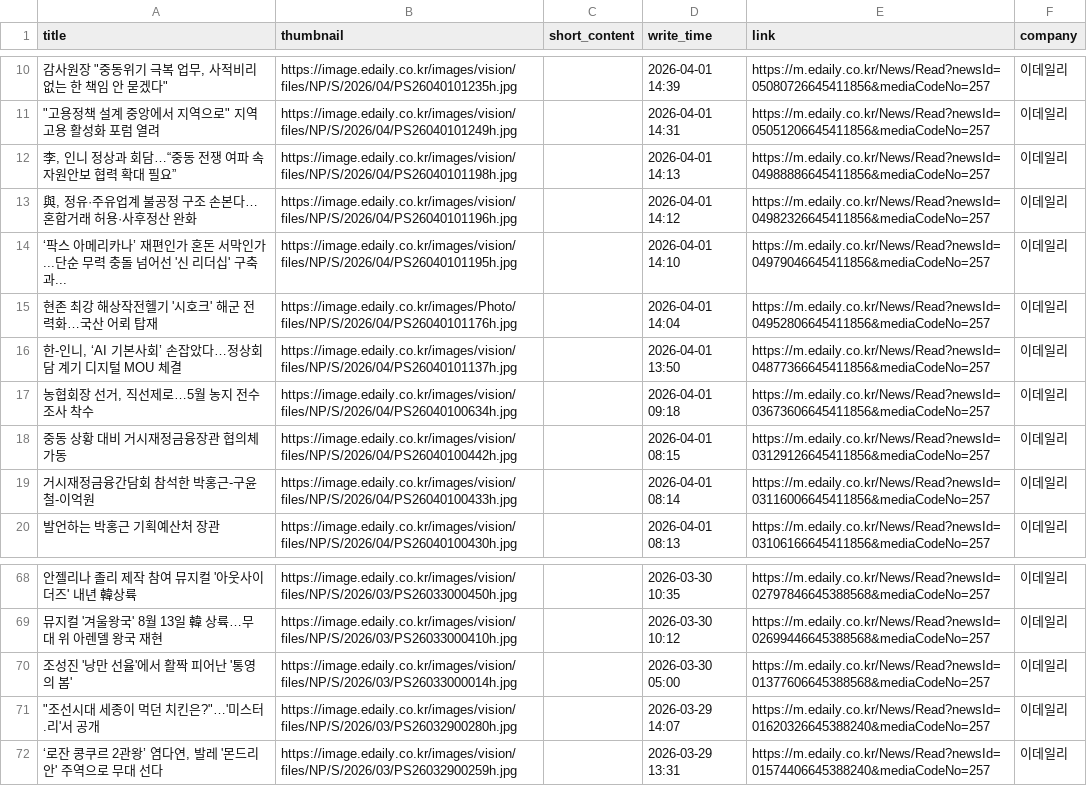
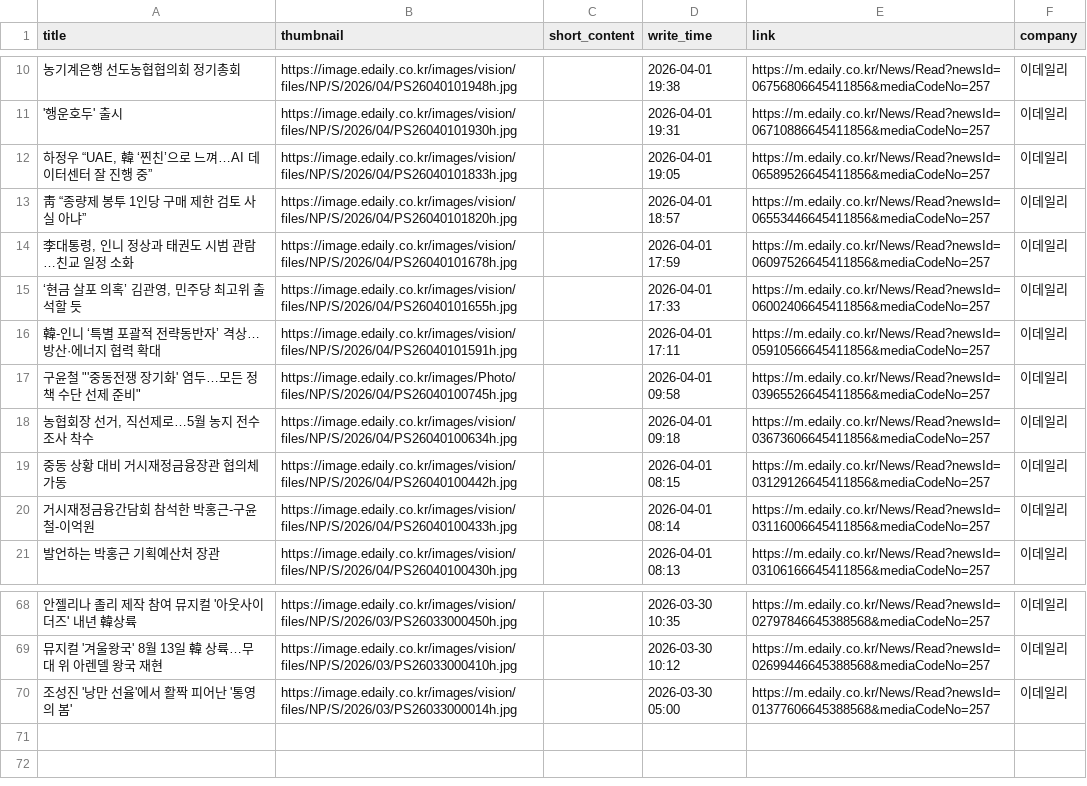
Before and after one commit to Leehyeongseok010802/Python_TWC, a CSV file: Completed_csv/Edaily.csv, drawn as a sheet; only a part is shown, gaps mark what is left out; the diff covers the shown part only.

```diff
--- a/Completed_csv/Edaily.csv
+++ b/Completed_csv/Edaily.csv
@@ -10,8 +10,9 @@
-"감사원장 ""중동위기 극복 업무, 사적비리 없는 한 책임 안 묻겠다""",https://image.edaily.co.kr/images/vision/files/NP/S/2026/04/PS26040101235h.jpg,,2026-04-01 14:39,https://m.edaily.co.kr/News/Read?newsId=05080726645411856&mediaCodeNo=257,이데일리
-"""고용정책 설계 중앙에서 지역으로"" 지역고용 활성화 포럼 열려",https://image.edaily.co.kr/images/vision/files/NP/S/2026/04/PS26040101249h.jpg,,2026-04-01 14:31,https://m.edaily.co.kr/News/Read?newsId=05051206645411856&mediaCodeNo=257,이데일리
-"李, 인니 정상과 회담…“중동 전쟁 여파 속 자원안보 협력 확대 필요”",https://image.edaily.co.kr/images/vision/files/NP/S/2026/04/PS26040101198h.jpg,,2026-04-01 14:13,https://m.edaily.co.kr/News/Read?newsId=04988886645411856&mediaCodeNo=257,이데일리
-"與, 정유·주유업계 불공정 구조 손본다…혼합거래 허용·사후정산 완화",https://image.edaily.co.kr/images/vision/files/NP/S/2026/04/PS26040101196h.jpg,,2026-04-01 14:12,https://m.edaily.co.kr/News/Read?newsId=04982326645411856&mediaCodeNo=257,이데일리
-‘팍스 아메리카나’ 재편인가 혼돈 서막인가...단순 무력 충돌 넘어선 '신 리더십' 구축 과...,https://image.edaily.co.kr/images/vision/files/NP/S/2026/04/PS26040101195h.jpg,,2026-04-01 14:10,https://m.edaily.co.kr/News/Read?newsId=04979046645411856&mediaCodeNo=257,이데일리
-현존 최강 해상작전헬기 '시호크' 해군 전력화…국산 어뢰 탑재,https://image.edaily.co.kr/images/Photo/files/NP/S/2026/04/PS26040101176h.jpg,,2026-04-01 14:04,https://m.edaily.co.kr/News/Read?newsId=04952806645411856&mediaCodeNo=257,이데일리
-"한-인니, ‘AI 기본사회’ 손잡았다…정상회담 계기 디지털 MOU 체결",https://image.edaily.co.kr/images/vision/files/NP/S/2026/04/PS26040101137h.jpg,,2026-04-01 13:50,https://m.edaily.co.kr/News/Read?newsId=04877366645411856&mediaCodeNo=257,이데일리
+농기계은행 선도농협협의회 정기총회,https://image.edaily.co.kr/images/vision/files/NP/S/2026/04/PS26040101948h.jpg,,2026-04-01 19:38,https://m.edaily.co.kr/News/Read?newsId=06756806645411856&mediaCodeNo=257,이데일리
+'행운호두' 출시,https://image.edaily.co.kr/images/vision/files/NP/S/2026/04/PS26040101930h.jpg,,2026-04-01 19:31,https://m.edaily.co.kr/News/Read?newsId=06710886645411856&mediaCodeNo=257,이데일리
+"하정우 “UAE, 韓 ‘찐친’으로 느껴…AI 데이터센터 잘 진행 중”",https://image.edaily.co.kr/images/vision/files/NP/S/2026/04/PS26040101833h.jpg,,2026-04-01 19:05,https://m.edaily.co.kr/News/Read?newsId=06589526645411856&mediaCodeNo=257,이데일리
+靑 “종량제 봉투 1인당 구매 제한 검토 사실 아냐”,https://image.edaily.co.kr/images/vision/files/NP/S/2026/04/PS26040101820h.jpg,,2026-04-01 18:57,https://m.edaily.co.kr/News/Read?newsId=06553446645411856&mediaCodeNo=257,이데일리
+"李대통령, 인니 정상과 태권도 시범 관람…친교 일정 소화",https://image.edaily.co.kr/images/vision/files/NP/S/2026/04/PS26040101678h.jpg,,2026-04-01 17:59,https://m.edaily.co.kr/News/Read?newsId=06097526645411856&mediaCodeNo=257,이데일리
+"‘현금 살포 의혹’ 김관영, 민주당 최고위 출석할 듯",https://image.edaily.co.kr/images/vision/files/NP/S/2026/04/PS26040101655h.jpg,,2026-04-01 17:33,https://m.edaily.co.kr/News/Read?newsId=06002406645411856&mediaCodeNo=257,이데일리
+韓-인니 ‘특별 포괄적 전략동반자’ 격상…방산·에너지 협력 확대,https://image.edaily.co.kr/images/vision/files/NP/S/2026/04/PS26040101591h.jpg,,2026-04-01 17:11,https://m.edaily.co.kr/News/Read?newsId=05910566645411856&mediaCodeNo=257,이데일리
+"구윤철 ""'중동전쟁 장기화' 염두…모든 정책 수단 선제 준비""",https://image.edaily.co.kr/images/Photo/files/NP/S/2026/04/PS26040100745h.jpg,,2026-04-01 09:58,https://m.edaily.co.kr/News/Read?newsId=03965526645411856&mediaCodeNo=257,이데일리
 "농협회장 선거, 직선제로…5월 농지 전수조사 착수",https://image.edaily.co.kr/images/vision/files/NP/S/2026/04/PS26040100634h.jpg,,2026-04-01 09:18,https://m.edaily.co.kr/News/Read?newsId=03673606645411856&mediaCodeNo=257,이데일리
@@ -70,3 +70 @@
 조성진 '낭만 선율'에서 활짝 피어난 '통영의 봄',https://image.edaily.co.kr/images/vision/files/NP/S/2026/03/PS26033000014h.jpg,,2026-03-30 05:00,https://m.edaily.co.kr/News/Read?newsId=01377606645388568&mediaCodeNo=257,이데일리
-"""조선시대 세종이 먹던 치킨은?""…'미스터.리'서 공개",https://image.edaily.co.kr/images/vision/files/NP/S/2026/03/PS26032900280h.jpg,,2026-03-29 14:07,https://m.edaily.co.kr/News/Read?newsId=01620326645388240&mediaCodeNo=257,이데일리
-"‘로잔 콩쿠르 2관왕’ 염다연, 발레 '몬드리안' 주역으로 무대 선다",https://image.edaily.co.kr/images/vision/files/NP/S/2026/03/PS26032900259h.jpg,,2026-03-29 13:31,https://m.edaily.co.kr/News/Read?newsId=01574406645388240&mediaCodeNo=257,이데일리
```
Also changed, not shown: 4 added rows, 5 removed rows and 56 edited cells elsewhere in this file, Completed_csv/Etoday.csv, Completed_csv/HangookGyeongJae.csv, 10 other files.
